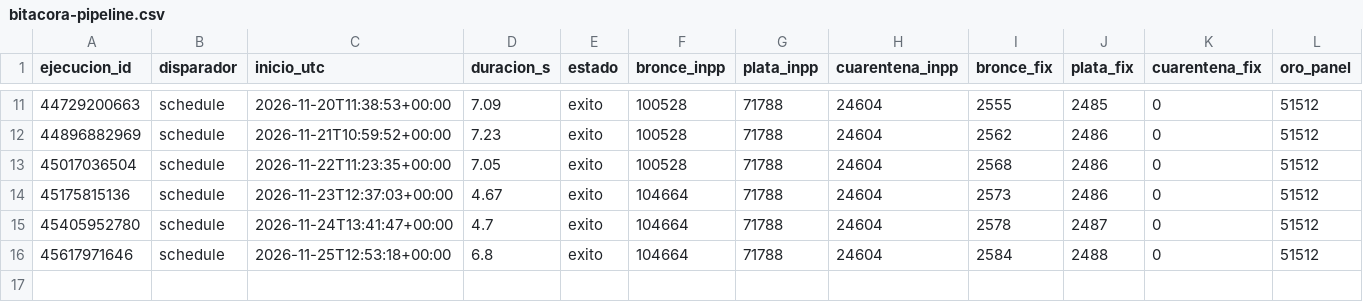
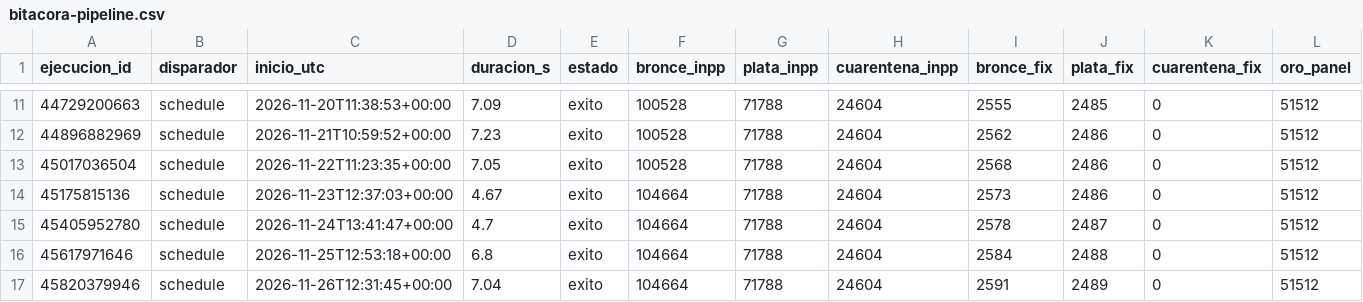
Before and after one commit to 23460521-commits/tdl-observatorio-electrico, a CSV file: calidad/bitacora-pipeline.csv, drawn as a sheet; only a part is shown, gaps mark what is left out; rows hold the shown columns only; the diff names each change by its address in the sheet, - before the commit and + after, or states it on an @@ line.

```diff
--- a/calidad/bitacora-pipeline.csv
+++ b/calidad/bitacora-pipeline.csv
+row 17: 45820379946 | schedule | 2026-11-26T12:31:45+00:00 | 7.04 | exito | 104664 | 71788 | 24604 | 2591 | 2489 | 0 | 51512
```
Also changed, not shown: calidad/bitacora-captura.csv, data/plata/fix_diario.csv, 10 other files.
